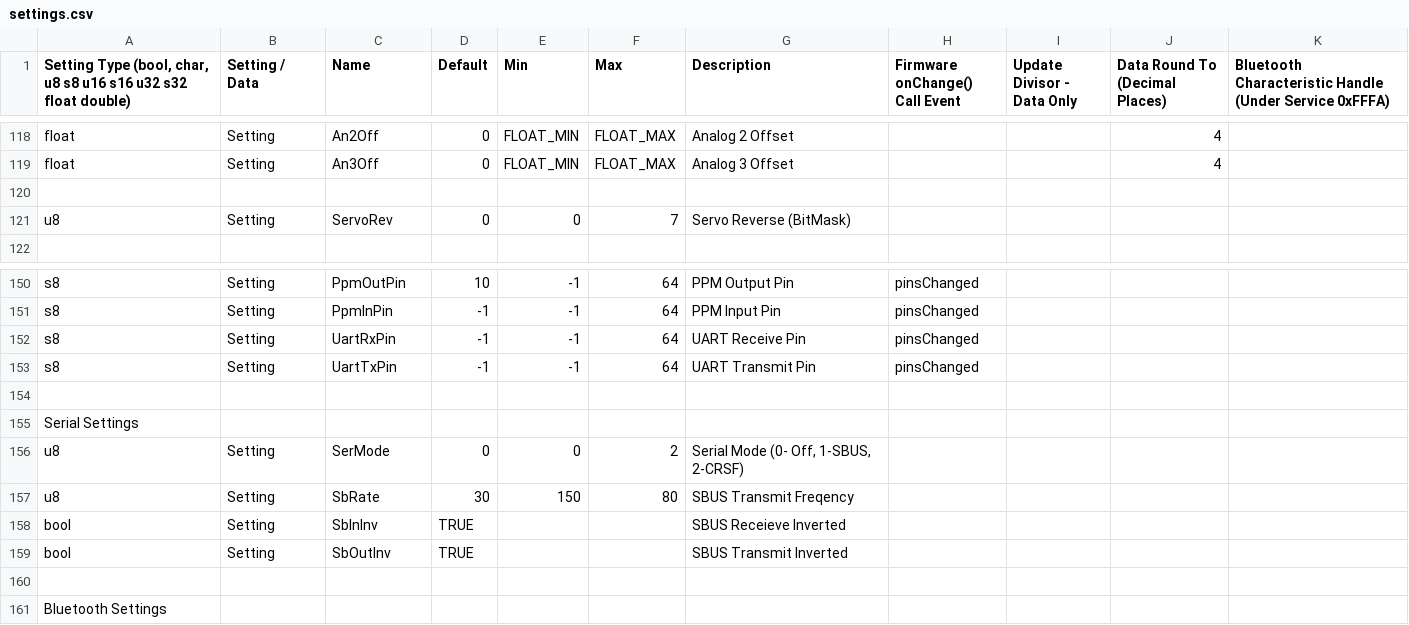
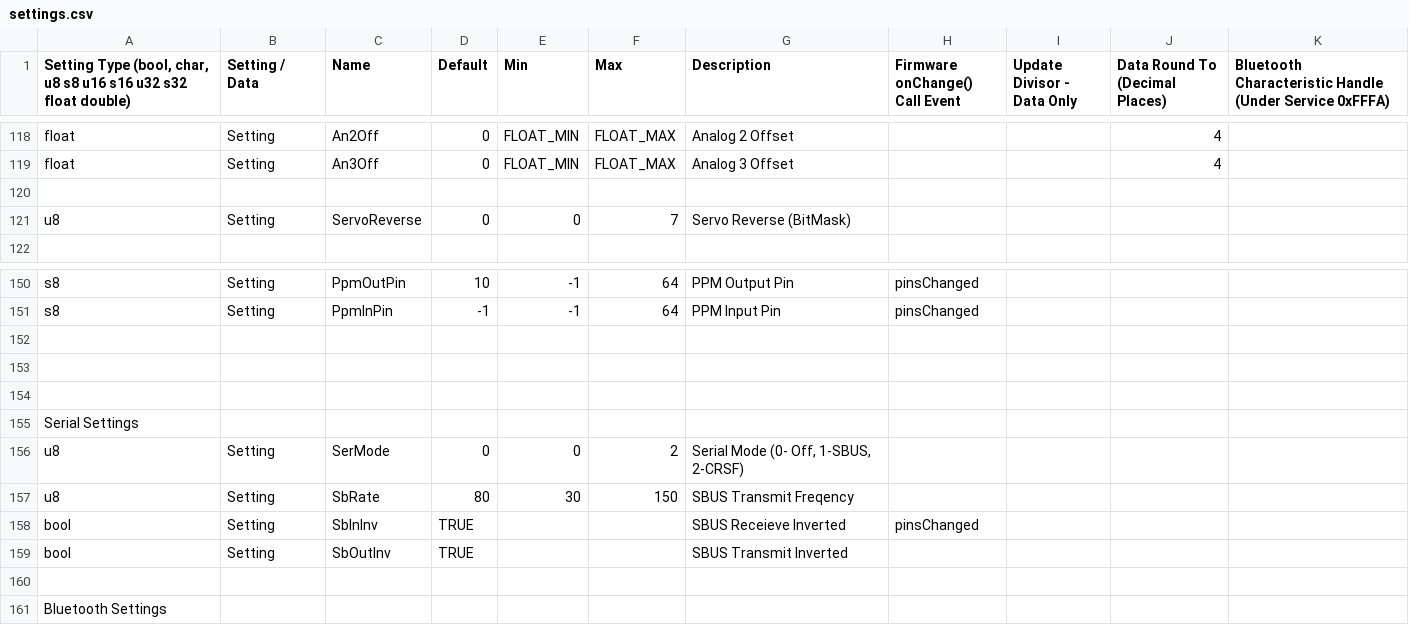
Before and after one commit to dlktdr/HeadTracker, a CSV file: settings/settings.csv, drawn as a sheet; only a part is shown, gaps mark what is left out.

```diff
--- a/settings/settings.csv
+++ b/settings/settings.csv
@@ -120,3 +120,3 @@ float,Setting,An3Off,0,FLOAT_MIN,FLOAT_MAX,Analog 3 Offset,,,4,
 ,,,,,,,,,,
-u8,Setting,ServoRev,0,0,7,Servo Reverse (BitMask),,,,
+u8,Setting,ServoReverse,0,0,7,Servo Reverse (BitMask),,,,
 ,,,,,,,,,,
@@ -151,4 +151,4 @@ s8,Setting,PpmOutPin,10,-1,64,PPM Output Pin,pinsChanged,,,
 s8,Setting,PpmInPin,-1,-1,64,PPM Input Pin,pinsChanged,,,
-s8,Setting,UartRxPin,-1,-1,64,UART Receive Pin,pinsChanged,,,
-s8,Setting,UartTxPin,-1,-1,64,UART Transmit Pin,pinsChanged,,,
+,,,,,,,,,,
+,,,,,,,,,,
 ,,,,,,,,,,
@@ -156,4 +156,4 @@ Serial Settings,,,,,,,,,,
 u8,Setting,SerMode,0,0,2,"Serial Mode (0- Off, 1-SBUS, 2-CRSF)",,,,
-u8,Setting,SbRate,30,150,80,SBUS Transmit Freqency,,,,
-bool,Setting,SbInInv,TRUE,,,SBUS Receieve Inverted,,,,
+u8,Setting,SbRate,80,30,150,SBUS Transmit Freqency,,,,
+bool,Setting,SbInInv,TRUE,,,SBUS Receieve Inverted,pinsChanged,,,
 bool,Setting,SbOutInv,TRUE,,,SBUS Transmit Inverted,,,,
```
Also changed, not shown: 3 other files.
